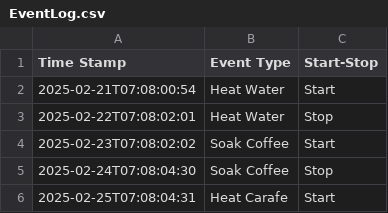
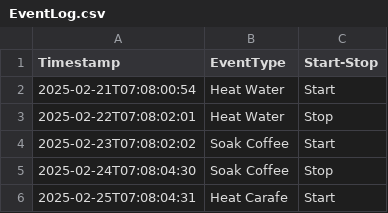
Before and after one commit to iofoundry/IOF-Core-Pattern-v2, a CSV file: scenarios/simple-process-sequence/data/EventLog.csv, drawn as a sheet.

Commit message:
Fixed CSV headers

```diff
--- a/scenarios/simple-process-sequence/data/EventLog.csv
+++ b/scenarios/simple-process-sequence/data/EventLog.csv
@@ -1,2 +1,2 @@
-Time Stamp,Event Type,Start-Stop
+Timestamp,EventType,Start-Stop
 2025-02-21T07:08:00:54,Heat Water,Start
```
